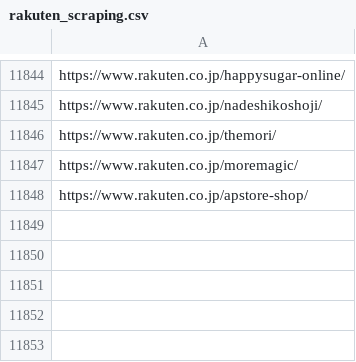
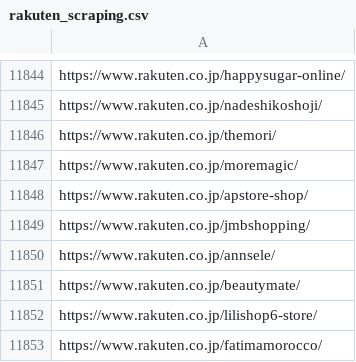
Before and after one commit to toaruman/PROLE, a CSV file: rakuten_scraping.csv, drawn as a sheet; only a part is shown, gaps mark what is left out; the diff names each change by its address in the sheet, - before the commit and + after, or states it on an @@ line.

```diff
--- a/rakuten_scraping.csv
+++ b/rakuten_scraping.csv
+row 11849: https://www.rakuten.co.jp/jmbshopping/
+row 11850: https://www.rakuten.co.jp/annsele/
+row 11851: https://www.rakuten.co.jp/beautymate/
+row 11852: https://www.rakuten.co.jp/lilishop6-store/
+row 11853: https://www.rakuten.co.jp/fatimamorocco/
```
Also changed, not shown: 1 other file.
